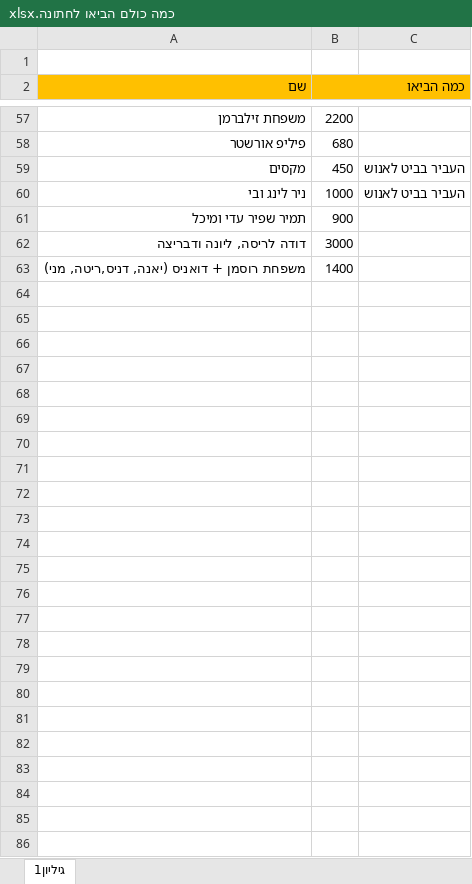
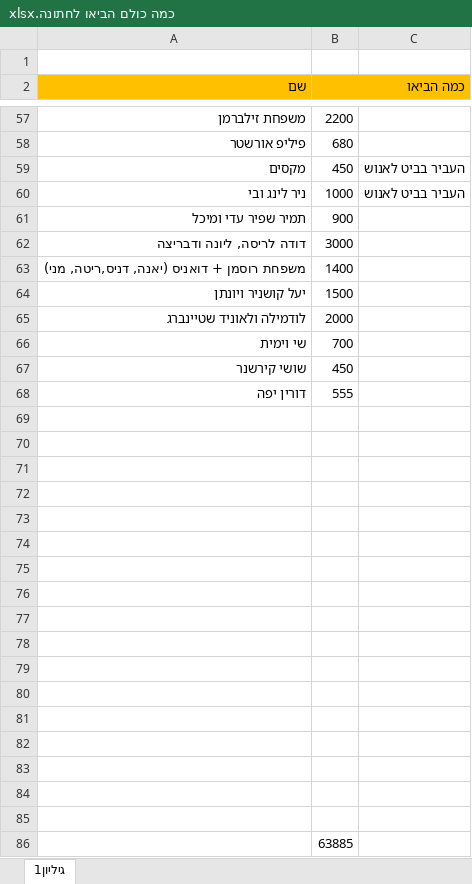
Before and after one commit to DreckGadol/imperative-code, an Excel workbook: כמה כולם הביאו לחתונה.xlsx, sheet גיליון1, drawn as a sheet; only a part is shown, gaps mark what is left out; values as stored, in another font and other column widths than the file's, no borders; the diff names each change by its address in the sheet, - before the commit and + after, or states it on an @@ line.

Commit message:
losh

```diff
--- a/כמה כולם הביאו לחתונה.xlsx (sheet גיליון1)
+++ b/כמה כולם הביאו לחתונה.xlsx (sheet גיליון1)
+row 64: יעל קושניר ויונתן | 1500
+row 65: לודמילה ולאוניד שטיינברג | 2000
+row 66: שי וימית | 700
+row 67: שושי קירשנר | 450
+row 68: דורין יפה | 555
+row 69: (empty)
+row 70: (empty)
+row 71: (empty)
+row 72: (empty)
+row 73: (empty)
+row 74: (empty)
+row 75: (empty)
+row 76: (empty)
+row 77: (empty)
+row 78: (empty)
+row 79: (empty)
+row 80: (empty)
+row 81: (empty)
+row 82: (empty)
+row 83: (empty)
+row 84: (empty)
+row 85: (empty)
+row 86:  | 63885
```
